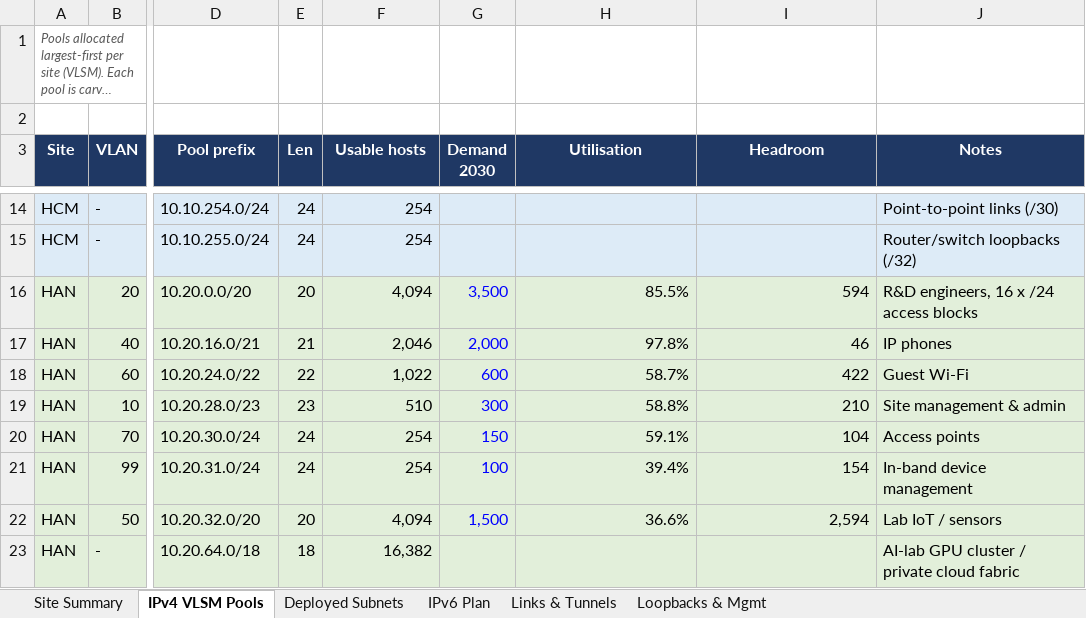
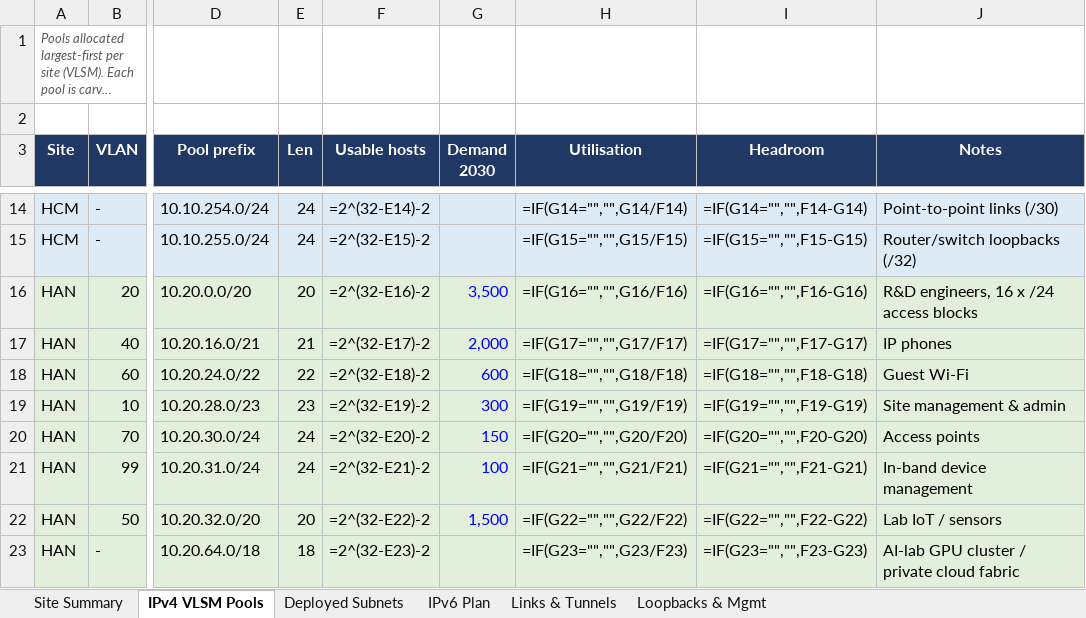
Before and after one commit to ducpham06/Assignment2-Computer-Network, an Excel workbook: ip-plan/TVI_IP_Plan.xlsx, sheet IPv4 VLSM Pools, drawn as a sheet; only a part is shown, gaps mark what is left out; long unchanged cells end in …; values as stored, in another font and other column widths than the file's, no borders; formulas without a stored value are shown as written; charts and pictures not drawn; the diff covers the shown part only; the diff names each change by its address in the sheet, - before the commit and + after, or states it on an @@ line.

```diff
--- a/ip-plan/TVI_IP_Plan.xlsx (sheet IPv4 VLSM Pools)
+++ b/ip-plan/TVI_IP_Plan.xlsx (sheet IPv4 VLSM Pools)
-F14 (Usable hosts): 254
+F14 (Usable hosts): =2^(32-E14)-2
-H14 (Utilisation): (empty)
+H14 (Utilisation): =IF(G14="","",G14/F14)
-I14 (Headroom): (empty)
+I14 (Headroom): =IF(G14="","",F14-G14)
-F15 (Usable hosts): 254
+F15 (Usable hosts): =2^(32-E15)-2
-H15 (Utilisation): (empty)
+H15 (Utilisation): =IF(G15="","",G15/F15)
-I15 (Headroom): (empty)
+I15 (Headroom): =IF(G15="","",F15-G15)
-F16 (Usable hosts): 4,094
+F16 (Usable hosts): =2^(32-E16)-2
-H16 (Utilisation): 85.5%
+H16 (Utilisation): =IF(G16="","",G16/F16)
-I16 (Headroom): 594
+I16 (Headroom): =IF(G16="","",F16-G16)
-F17 (Usable hosts): 2,046
+F17 (Usable hosts): =2^(32-E17)-2
-H17 (Utilisation): 97.8%
+H17 (Utilisation): =IF(G17="","",G17/F17)
-I17 (Headroom): 46
+I17 (Headroom): =IF(G17="","",F17-G17)
-F18 (Usable hosts): 1,022
+F18 (Usable hosts): =2^(32-E18)-2
-H18 (Utilisation): 58.7%
+H18 (Utilisation): =IF(G18="","",G18/F18)
-I18 (Headroom): 422
+I18 (Headroom): =IF(G18="","",F18-G18)
-F19 (Usable hosts): 510
+F19 (Usable hosts): =2^(32-E19)-2
-H19 (Utilisation): 58.8%
+H19 (Utilisation): =IF(G19="","",G19/F19)
-I19 (Headroom): 210
+I19 (Headroom): =IF(G19="","",F19-G19)
-F20 (Usable hosts): 254
+F20 (Usable hosts): =2^(32-E20)-2
-H20 (Utilisation): 59.1%
+H20 (Utilisation): =IF(G20="","",G20/F20)
-I20 (Headroom): 104
+I20 (Headroom): =IF(G20="","",F20-G20)
-F21 (Usable hosts): 254
+F21 (Usable hosts): =2^(32-E21)-2
-H21 (Utilisation): 39.4%
+H21 (Utilisation): =IF(G21="","",G21/F21)
-I21 (Headroom): 154
+I21 (Headroom): =IF(G21="","",F21-G21)
-F22 (Usable hosts): 4,094
+F22 (Usable hosts): =2^(32-E22)-2
-H22 (Utilisation): 36.6%
+H22 (Utilisation): =IF(G22="","",G22/F22)
-I22 (Headroom): 2,594
+I22 (Headroom): =IF(G22="","",F22-G22)
-F23 (Usable hosts): 16,382
+F23 (Usable hosts): =2^(32-E23)-2
-H23 (Utilisation): (empty)
+H23 (Utilisation): =IF(G23="","",G23/F23)
-I23 (Headroom): (empty)
+I23 (Headroom): =IF(G23="","",F23-G23)
```
Also changed, not shown: 67 edited cells elsewhere in this sheet, sheet Loopbacks & Mgmt, sheet Site Summary, charts or pictures, 53 other files.
